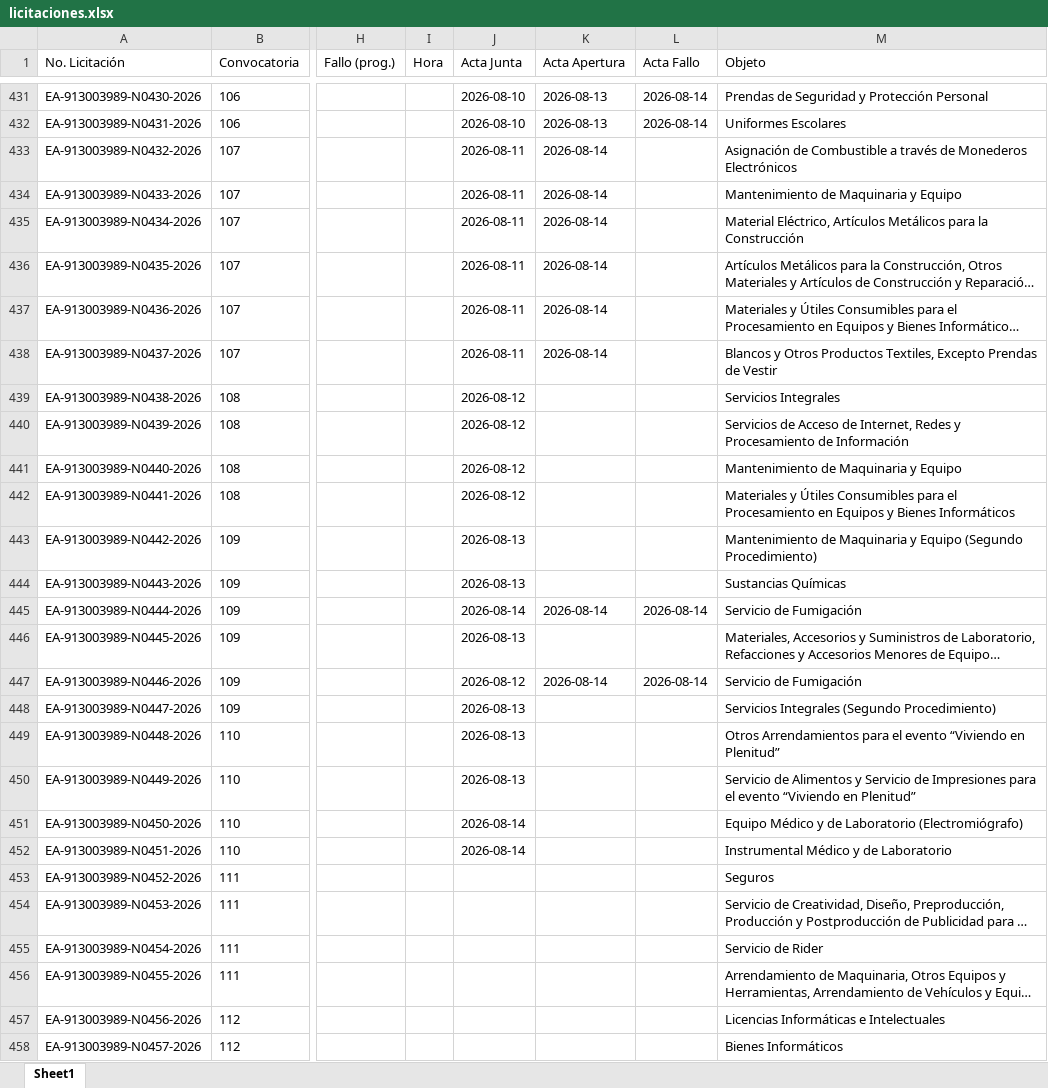
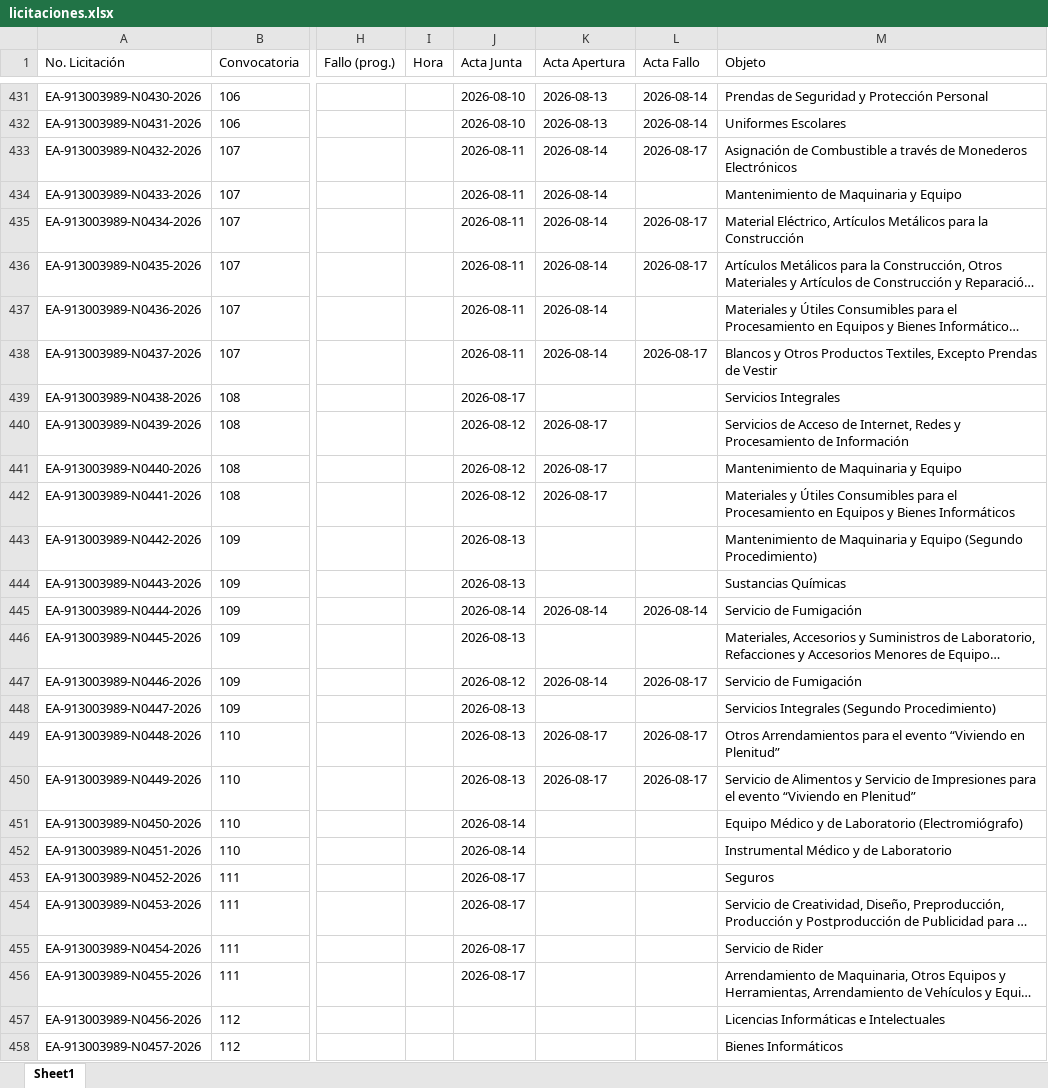
Before and after one commit to aleexroldaansftw/monitorlicitaciones, an Excel workbook: data/licitaciones.xlsx, sheet Sheet1, drawn as a sheet; only a part is shown, gaps mark what is left out; long unchanged cells end in …; values as stored, in another font and other column widths than the file's, no borders; the diff covers the shown part only; the diff names each change by its address in the sheet, - before the commit and + after, or states it on an @@ line.

```diff
--- a/data/licitaciones.xlsx (sheet Sheet1)
+++ b/data/licitaciones.xlsx (sheet Sheet1)
-L433 (Acta Fallo): (empty)
+L433 (Acta Fallo): 2026-08-17
-L435:L436 (Acta Fallo): (empty)
+L435:L436 (Acta Fallo): 2026-08-17
-L438 (Acta Fallo): (empty)
+L438 (Acta Fallo): 2026-08-17
-J439 (Acta Junta): 2026-08-12
+J439 (Acta Junta): 2026-08-17
-K440:K442 (Acta Apertura): (empty)
+K440:K442 (Acta Apertura): 2026-08-17
-L447 (Acta Fallo): 2026-08-14
+L447 (Acta Fallo): 2026-08-17
-K449:K450 (Acta Apertura): (empty)
+K449:K450 (Acta Apertura): 2026-08-17
-L449:L450 (Acta Fallo): (empty)
+L449:L450 (Acta Fallo): 2026-08-17
-J453:J456 (Acta Junta): (empty)
+J453:J456 (Acta Junta): 2026-08-17
```
Also changed, not shown: 6 added rows and 1 edited cell elsewhere in this sheet, 8 other files.
